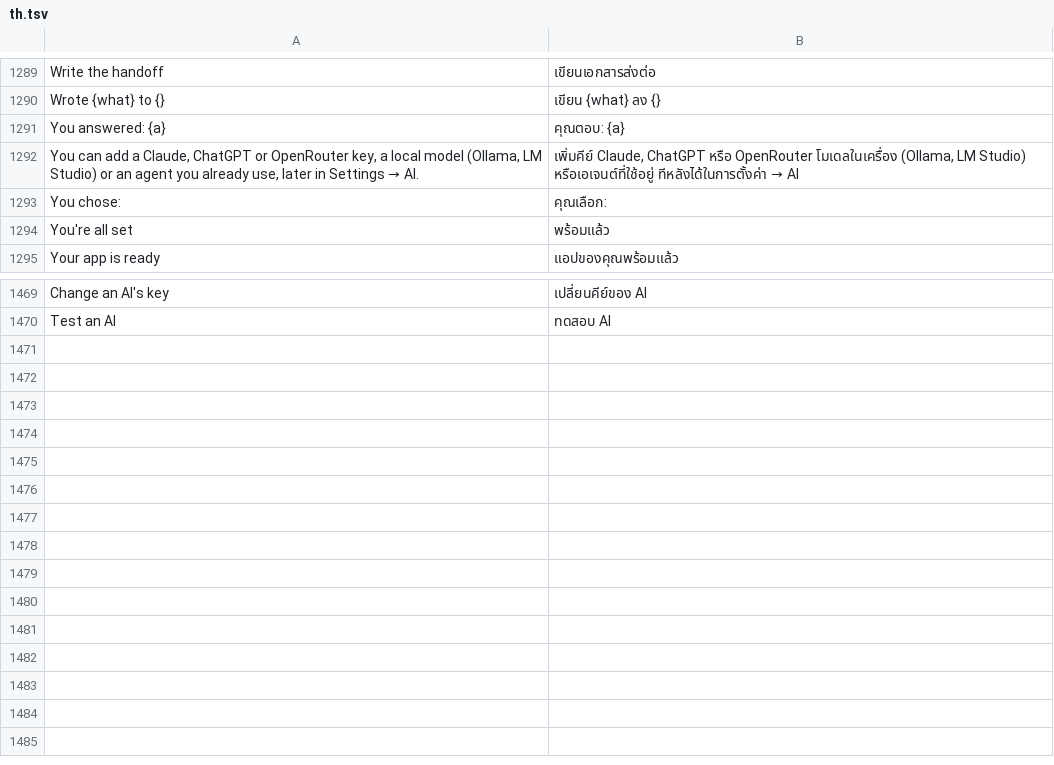
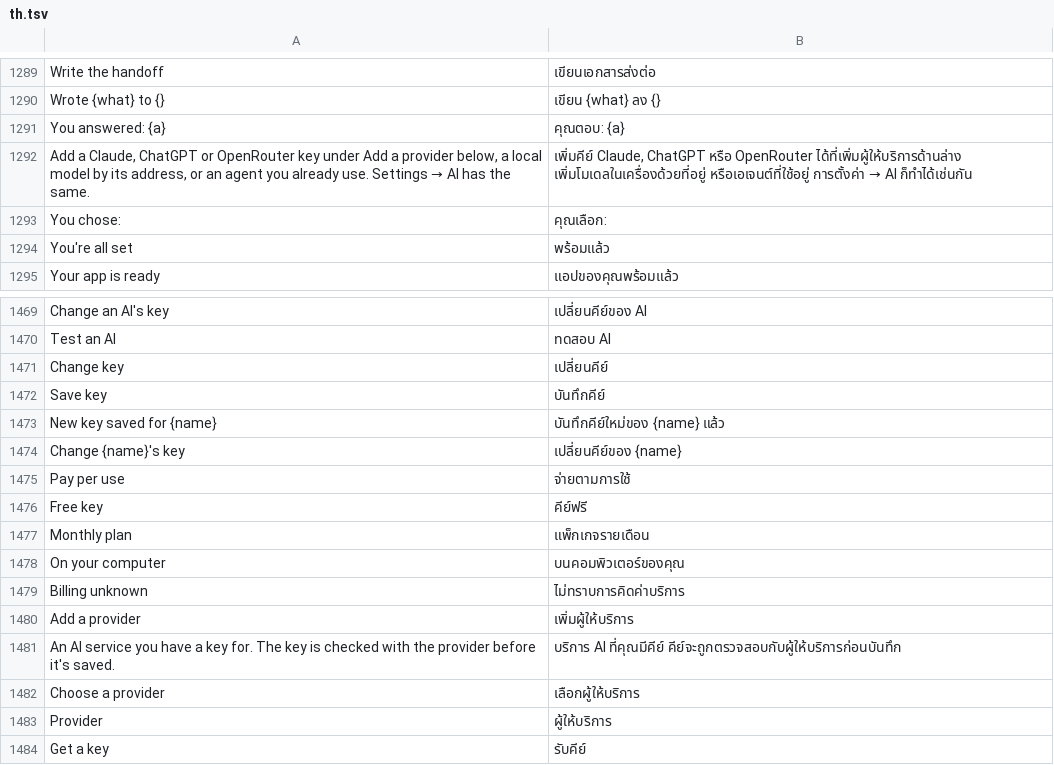
Before and after one commit to Nope-im-not-pro/craft-anything, a TSV file: crates/ui-egui/src/i18n/th.tsv, drawn as a sheet; only a part is shown, gaps mark what is left out.

```diff
--- a/crates/ui-egui/src/i18n/th.tsv
+++ b/crates/ui-egui/src/i18n/th.tsv
@@ -1291,3 +1291,3 @@ Wrote {what} to {}	เขียน {what} ลง {}
 You answered: {a}	คุณตอบ: {a}
-You can add a Claude, ChatGPT or OpenRouter key, a local model (Ollama, LM Studio) or an agent you already use, later in Settings → AI.	เพิ่มคีย์ Claude, ChatGPT หรือ OpenRouter โมเดลในเครื่อง (Ollama, LM Studio) หรือเอเจนต์ที่ใช้อยู่ ทีหลังได้ในการตั้งค่า → AI
+Add a Claude, ChatGPT or OpenRouter key under Add a provider below, a local model by its address, or an agent you already use. Settings → AI has the same.	เพิ่มคีย์ Claude, ChatGPT หรือ OpenRouter ได้ที่เพิ่มผู้ให้บริการด้านล่าง เพิ่มโมเดลในเครื่องด้วยที่อยู่ หรือเอเจนต์ที่ใช้อยู่ การตั้งค่า → AI ก็ทำได้เช่นกัน
 You chose:	คุณเลือก:
@@ -1470 +1470,15 @@ Change an AI's key	เปลี่ยนคีย์ของ AI
 Test an AI	ทดสอบ AI
+Change key	เปลี่ยนคีย์
+Save key	บันทึกคีย์
+New key saved for {name}	บันทึกคีย์ใหม่ของ {name} แล้ว
+Change {name}'s key	เปลี่ยนคีย์ของ {name}
+Pay per use	จ่ายตามการใช้
+Free key	คีย์ฟรี
+Monthly plan	แพ็กเกจรายเดือน
+On your computer	บนคอมพิวเตอร์ของคุณ
+Billing unknown	ไม่ทราบการคิดค่าบริการ
+Add a provider	เพิ่มผู้ให้บริการ
+An AI service you have a key for. The key is checked with the provider before it's saved.	บริการ AI ที่คุณมีคีย์ คีย์จะถูกตรวจสอบกับผู้ให้บริการก่อนบันทึก
+Choose a provider	เลือกผู้ให้บริการ
+Provider	ผู้ให้บริการ
+Get a key	รับคีย์
```
Also changed, not shown: crates/ui-egui/src/i18n/de.tsv, crates/ui-egui/src/i18n/ka.tsv, 18 other files.
